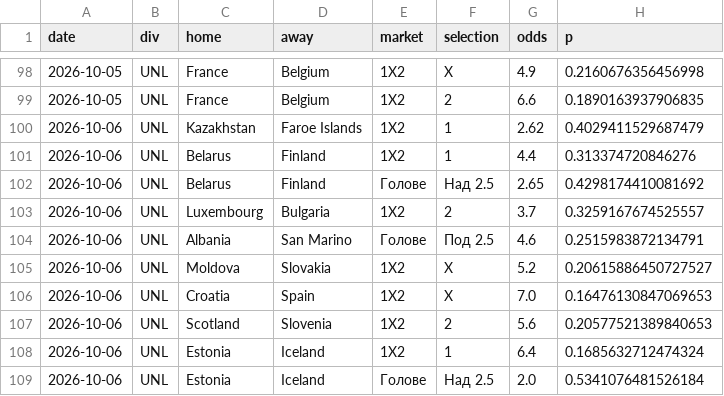
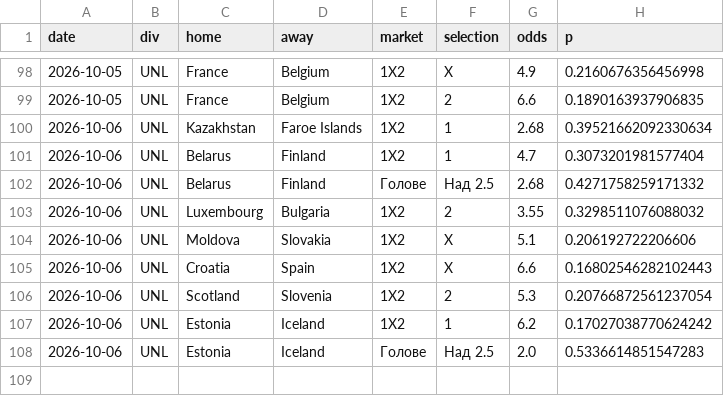
Before and after one commit to mnikolov9/football-prediction, a CSV file: data/log/value_bets.csv, drawn as a sheet; only a part is shown, gaps mark what is left out.

```diff
--- a/data/log/value_bets.csv
+++ b/data/log/value_bets.csv
@@ -99,11 +99,10 @@ date,div,home,away,market,selection,odds,p
 2026-10-05,UNL,France,Belgium,1X2,2,6.6,0.1890163937906835
-2026-10-06,UNL,Kazakhstan,Faroe Islands,1X2,1,2.62,0.4029411529687479
-2026-10-06,UNL,Belarus,Finland,1X2,1,4.4,0.313374720846276
-2026-10-06,UNL,Belarus,Finland,Голове,Над 2.5,2.65,0.4298174410081692
-2026-10-06,UNL,Luxembourg,Bulgaria,1X2,2,3.7,0.3259167674525557
-2026-10-06,UNL,Albania,San Marino,Голове,Под 2.5,4.6,0.2515983872134791
-2026-10-06,UNL,Moldova,Slovakia,1X2,X,5.2,0.20615886450727527
-2026-10-06,UNL,Croatia,Spain,1X2,X,7.0,0.16476130847069653
-2026-10-06,UNL,Scotland,Slovenia,1X2,2,5.6,0.20577521389840653
-2026-10-06,UNL,Estonia,Iceland,1X2,1,6.4,0.1685632712474324
-2026-10-06,UNL,Estonia,Iceland,Голове,Над 2.5,2.0,0.5341076481526184
+2026-10-06,UNL,Kazakhstan,Faroe Islands,1X2,1,2.68,0.39521662092330634
+2026-10-06,UNL,Belarus,Finland,1X2,1,4.7,0.3073201981577404
+2026-10-06,UNL,Belarus,Finland,Голове,Над 2.5,2.68,0.4271758259171332
+2026-10-06,UNL,Luxembourg,Bulgaria,1X2,2,3.55,0.3298511076088032
+2026-10-06,UNL,Moldova,Slovakia,1X2,X,5.1,0.206192722206606
+2026-10-06,UNL,Croatia,Spain,1X2,X,6.6,0.16802546282102443
+2026-10-06,UNL,Scotland,Slovenia,1X2,2,5.3,0.20766872561237054
+2026-10-06,UNL,Estonia,Iceland,1X2,1,6.2,0.17027038770624242
+2026-10-06,UNL,Estonia,Iceland,Голове,Над 2.5,2.0,0.5336614851547283
```
Also changed, not shown: data/log/intl_results.csv, data/log/predictions.csv, 1 other file.
